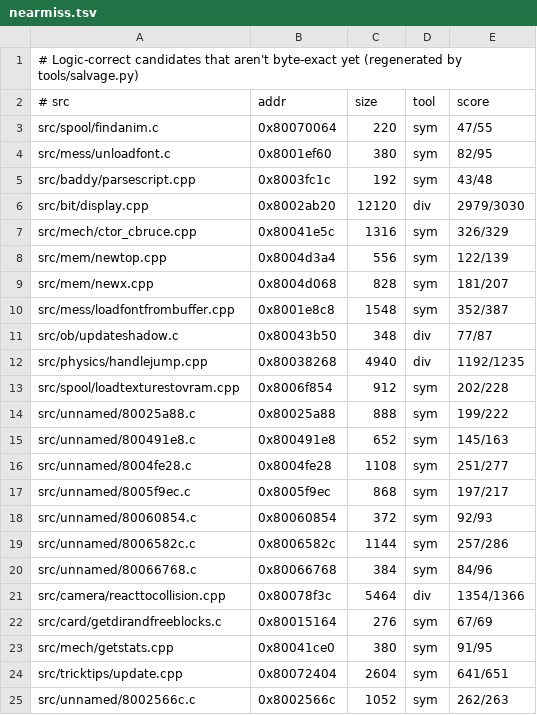
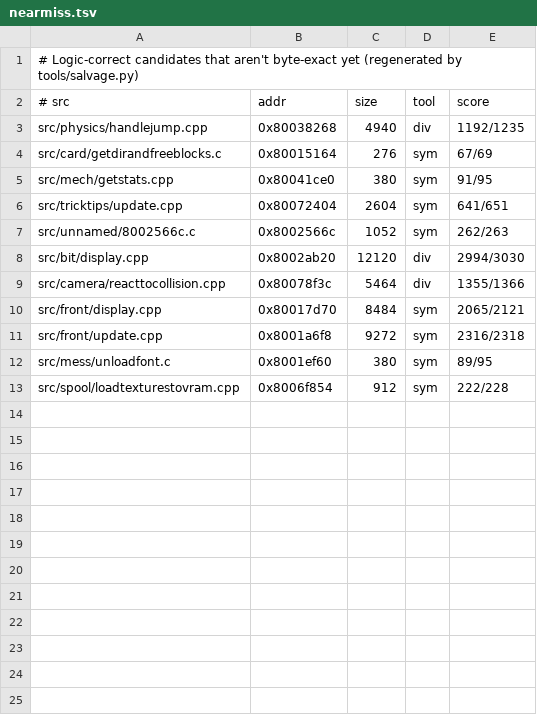
Before and after one commit to LANCommander/THPS, a TSV file: decomp/nearmiss.tsv, drawn as a sheet; removed rows and columns are numbered as before the commit, all else as after; the diff names each change by its address in the sheet, - before the commit and + after, or states it on an @@ line.

```diff
--- a/decomp/nearmiss.tsv
+++ b/decomp/nearmiss.tsv
-row 3: src/spool/findanim.c | 0x80070064 | 220 | sym | 47/55
-row 4: src/mess/unloadfont.c | 0x8001ef60 | 380 | sym | 82/95
-row 5: src/baddy/parsescript.cpp | 0x8003fc1c | 192 | sym | 43/48
-row 6: src/bit/display.cpp | 0x8002ab20 | 12120 | div | 2979/3030
-row 7: src/mech/ctor_cbruce.cpp | 0x80041e5c | 1316 | sym | 326/329
-row 8: src/mem/newtop.cpp | 0x8004d3a4 | 556 | sym | 122/139
-row 9: src/mem/newx.cpp | 0x8004d068 | 828 | sym | 181/207
-row 10: src/mess/loadfontfrombuffer.cpp | 0x8001e8c8 | 1548 | sym | 352/387
-row 11: src/ob/updateshadow.c | 0x80043b50 | 348 | div | 77/87
-row 13: src/spool/loadtexturestovram.cpp | 0x8006f854 | 912 | sym | 202/228
-row 14: src/unnamed/80025a88.c | 0x80025a88 | 888 | sym | 199/222
-row 15: src/unnamed/800491e8.c | 0x800491e8 | 652 | sym | 145/163
-row 16: src/unnamed/8004fe28.c | 0x8004fe28 | 1108 | sym | 251/277
-row 17: src/unnamed/8005f9ec.c | 0x8005f9ec | 868 | sym | 197/217
-row 18: src/unnamed/80060854.c | 0x80060854 | 372 | sym | 92/93
-row 19: src/unnamed/8006582c.c | 0x8006582c | 1144 | sym | 257/286
-row 20: src/unnamed/80066768.c | 0x80066768 | 384 | sym | 84/96
-row 21: src/camera/reacttocollision.cpp | 0x80078f3c | 5464 | div | 1354/1366
+row 8: src/bit/display.cpp | 0x8002ab20 | 12120 | div | 2994/3030
+row 9: src/camera/reacttocollision.cpp | 0x80078f3c | 5464 | div | 1355/1366
+row 10: src/front/display.cpp | 0x80017d70 | 8484 | sym | 2065/2121
+row 11: src/front/update.cpp | 0x8001a6f8 | 9272 | sym | 2316/2318
+row 12: src/mess/unloadfont.c | 0x8001ef60 | 380 | sym | 89/95
+row 13: src/spool/loadtexturestovram.cpp | 0x8006f854 | 912 | sym | 222/228
```
Also changed, not shown: decomp/matched.tsv, decomp/progress.csv, 32 other files.
